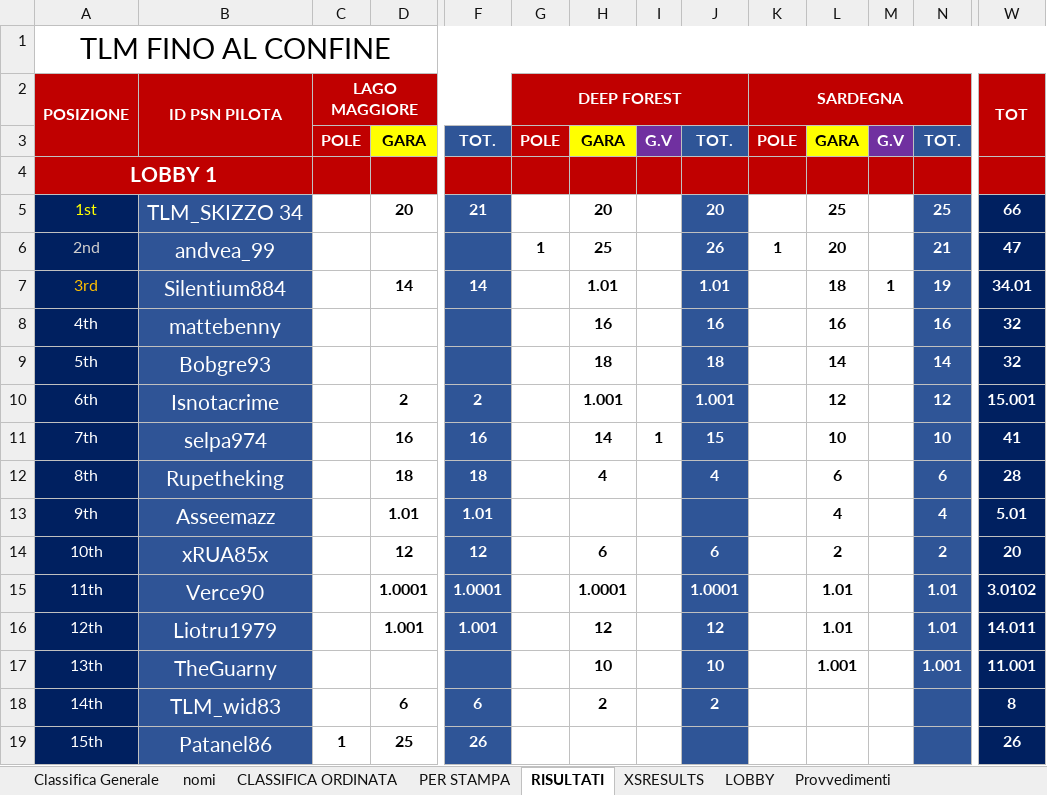
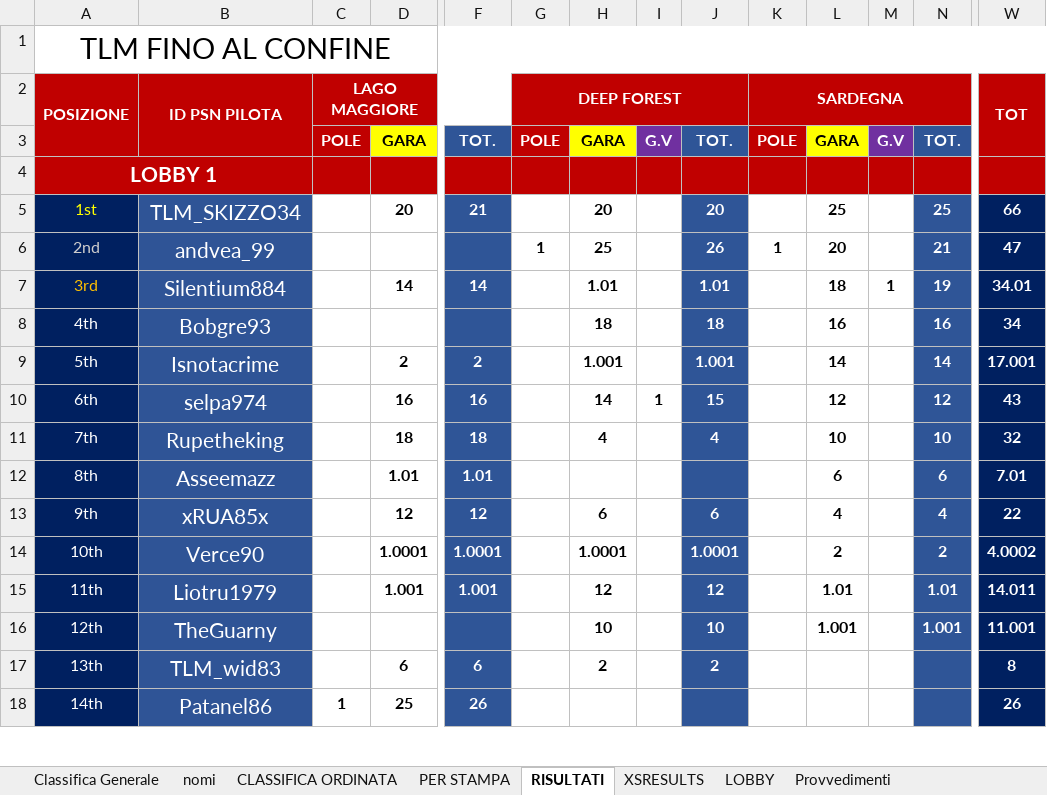
Before and after one commit to Parenji/AllTraction, an Excel workbook: backend/TLM WORLD TOUR CLASSIFICHE.xlsm, sheet RISULTATI, drawn as a sheet; only a part is shown, gaps mark what is left out; values as stored, in another font and other column widths than the file's, no borders; removed rows and columns are numbered as before the commit, all else as after; rows hold the shown columns only; the diff covers the shown part only; the diff names each change by its address in the sheet, - before the commit and + after, or states it on an @@ line.

```diff
--- a/backend/TLM WORLD TOUR CLASSIFICHE.xlsm (sheet RISULTATI)
+++ b/backend/TLM WORLD TOUR CLASSIFICHE.xlsm (sheet RISULTATI)
-B5 (ID PSN PILOTA): TLM_SKIZZO 34
+B5 (ID PSN PILOTA): TLM_SKIZZO34
-B8 (ID PSN PILOTA): mattebenny
+B8 (ID PSN PILOTA): Bobgre93
-H8: 16
+H8: 18
-J8: 16
+J8: 18
-W8 (TOT): 32
+W8 (TOT): 34
-row 9: 5th | Bobgre93 |  |  |  |  | 18 |  | 18 |  | 14 |  | 14 | 32
-A9 (POSIZIONE): 6th
+A9 (POSIZIONE): 5th
-L9: 12
+L9: 14
-N9: 12
+N9: 14
-W9 (TOT): 15.001
+W9 (TOT): 17.001
-A10 (POSIZIONE): 7th
+A10 (POSIZIONE): 6th
-L10: 10
+L10: 12
-N10: 10
+N10: 12
-W10 (TOT): 41
+W10 (TOT): 43
-A11 (POSIZIONE): 8th
+A11 (POSIZIONE): 7th
-L11: 6
+L11: 10
-N11: 6
+N11: 10
-W11 (TOT): 28
+W11 (TOT): 32
-row 13: 9th | Asseemazz |  | 1.01 | 1.01 |  |  |  |  |  | 4 |  | 4 | 5.01
+row 12: 8th | Asseemazz |  | 1.01 | 1.01 |  |  |  |  |  | 6 |  | 6 | 7.01
-A13 (POSIZIONE): 10th
+A13 (POSIZIONE): 9th
-L13: 2
+L13: 4
-N13: 2
+N13: 4
-W13 (TOT): 20
+W13 (TOT): 22
-A14 (POSIZIONE): 11th
+A14 (POSIZIONE): 10th
-L14: 1.01
+L14: 2
-N14: 1.01
+N14: 2
-W14 (TOT): 3.0102
+W14 (TOT): 4.0002
-A15 (POSIZIONE): 12th
+A15 (POSIZIONE): 11th
-A16 (POSIZIONE): 13th
+A16 (POSIZIONE): 12th
-A17 (POSIZIONE): 14th
+A17 (POSIZIONE): 13th
-A18 (POSIZIONE): 15th
+A18 (POSIZIONE): 14th
```
Also changed, not shown: 1 added row and 3 edited cells elsewhere in this sheet, sheet CLASSIFICA ORDINATA, sheet PER STAMPA, sheet Classifica Generale, sheet XSRESULTS, sheet Provvedimenti, sheet nomi, formulas that keep their value, backend/penalita/penalita.xlsx, backend/risultati/Risultati.xlsx, 5 other files.
